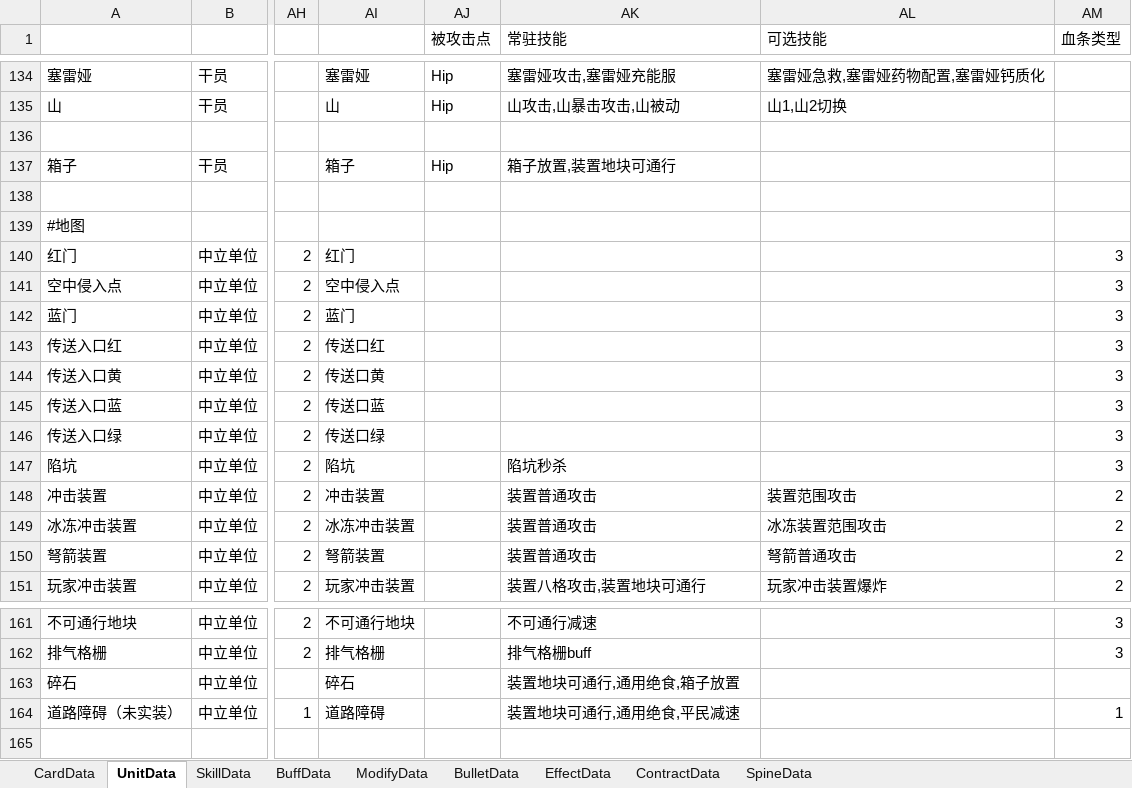
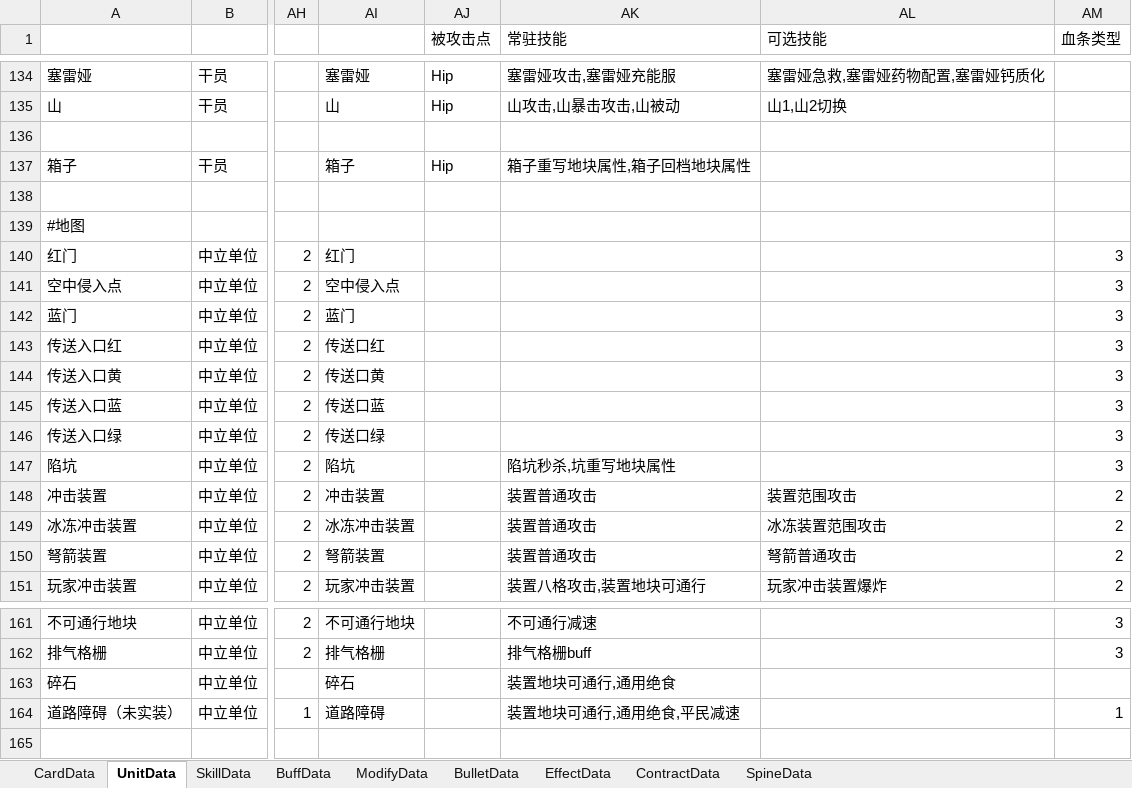
Before and after one commit to XR-857342619/ArkN, an Excel workbook: Excel/Main/battle.xlsx, sheet UnitData, drawn as a sheet; only a part is shown, gaps mark what is left out; values as stored, in another font and other column widths than the file's, no borders; the diff names each change by its address in the sheet, - before the commit and + after, or states it on an @@ line.

```diff
--- a/Excel/Main/battle.xlsx (sheet UnitData)
+++ b/Excel/Main/battle.xlsx (sheet UnitData)
-AK137 (常驻技能): 箱子放置,装置地块可通行
+AK137 (常驻技能): 箱子重写地块属性,箱子回档地块属性
-AK147 (常驻技能): 陷坑秒杀
+AK147 (常驻技能): 陷坑秒杀,坑重写地块属性
-AK163 (常驻技能): 装置地块可通行,通用绝食,箱子放置
+AK163 (常驻技能): 装置地块可通行,通用绝食
```
Also changed, not shown: sheet SkillData, 18 other files.
